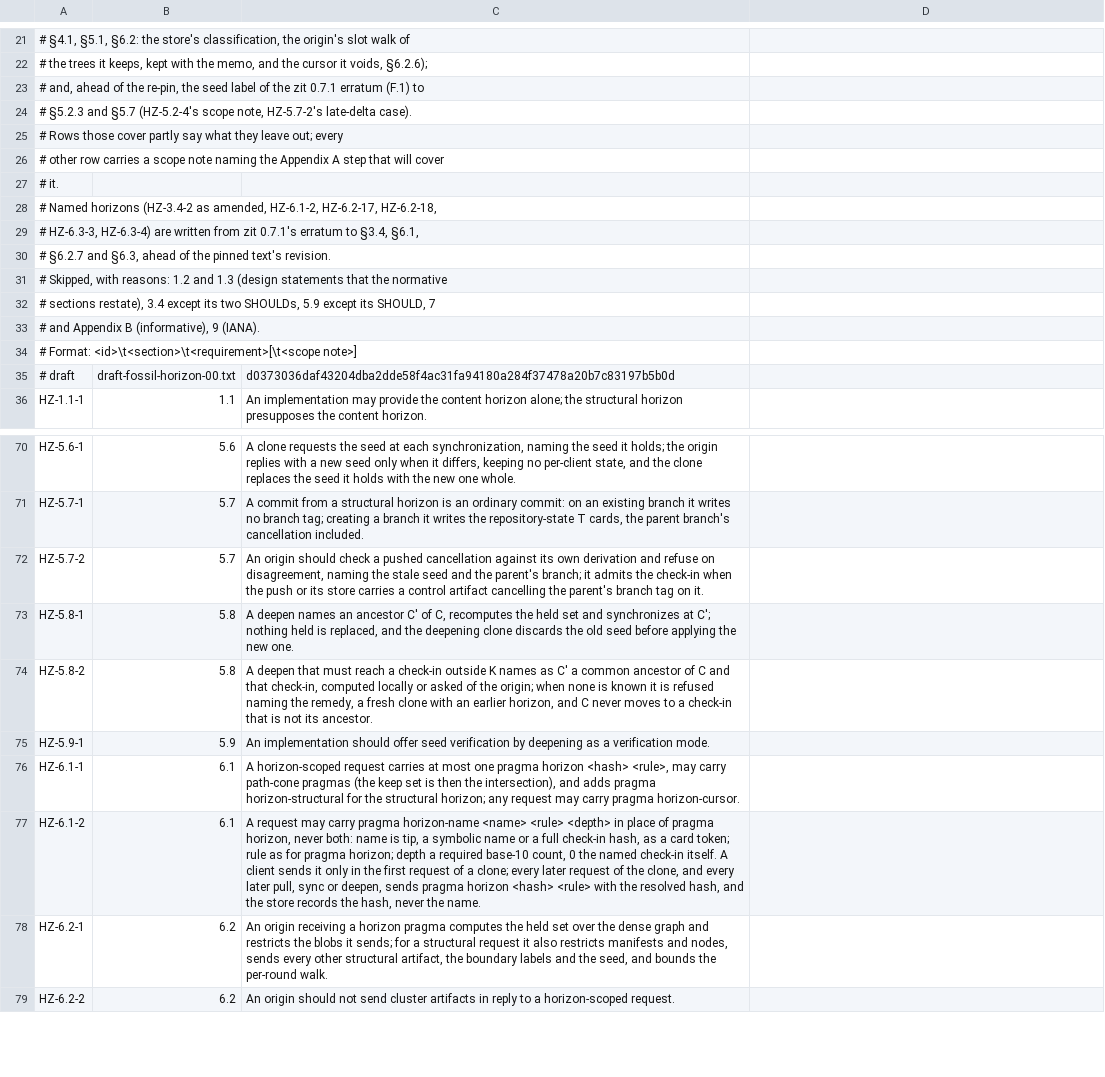
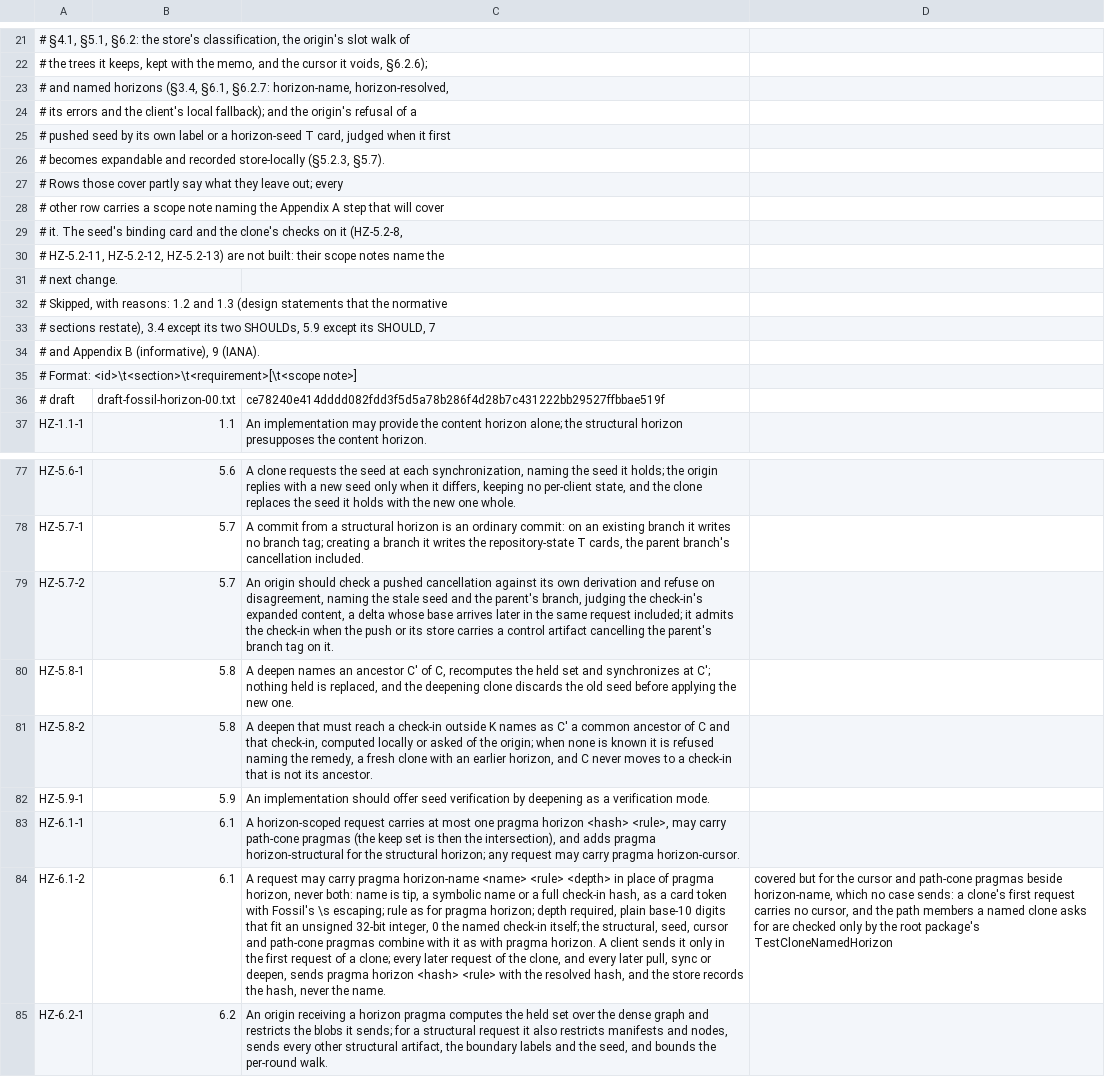
Before and after one commit to danmestas/go-libfossil, a TSV file: conformance/requirements/horizon.tsv, drawn as a sheet; only a part is shown, gaps mark what is left out; the shorter side is filled out with more unchanged rows; removed rows and columns are numbered as before the commit, all else as after; the diff covers the shown part only; the diff names each change by its address in the sheet, - before the commit and + after, or states it on an @@ line.

Commit message:
test(conformance): re-pin the horizon draft to the zit 0.7.1 text
Pin draft-fossil-horizon-00 at zit 236b7b4285 (artifact 130b85e386),
which adds named horizons (§6.2.7), the origin's own seed label and the
refusal of a pushed seed on expanded content (§5.2.2, §5.2.3, §5.7), and
the seed's horizon-seed binding card with the clone's checks on it.

Re-read horizon.tsv against the new text: the seed-label, push-check and
named-horizon rows follow its wording; the client rows of named horizons
move from §6.3 to §6.2.7 (HZ-6.2-19 to HZ-6.2-21); the store-local
judging of a late seed and the binding-card shape refusal get rows of
their own (HZ-5.2-9, HZ-5.2-10). The binding card, its no-derive rule,
the clone's binding and D-floor checks and the separate seed-signing
namespace (HZ-5.2-8, HZ-5.2-11 to HZ-5.2-13) are not built and show as
gaps.

```diff
--- a/conformance/requirements/horizon.tsv
+++ b/conformance/requirements/horizon.tsv
-A23: # and, ahead of the re-pin, the seed label of the zit 0.7.1 erratum (F.1) to
+A23: # and named horizons (§3.4, §6.1, §6.2.7: horizon-name, horizon-resolved,
-A24: # §5.2.3 and §5.7 (HZ-5.2-4's scope note, HZ-5.7-2's late-delta case).
+A24: # its errors and the client's local fallback); and the origin's refusal of a
+row 25: # pushed seed by its own label or a horizon-seed T card, judged when it first
+row 26: # becomes expandable and recorded store-locally (§5.2.3, §5.7).
-A29: # it.
+A29: # it. The seed's binding card and the clone's checks on it (HZ-5.2-8,
-A30: # Named horizons (HZ-3.4-2 as amended, HZ-6.1-2, HZ-6.2-17, HZ-6.2-18,
+A30: # HZ-5.2-11, HZ-5.2-12, HZ-5.2-13) are not built: their scope notes name the
-A31: # HZ-6.3-3, HZ-6.3-4) are written from zit 0.7.1's erratum to §3.4, §6.1,
+A31: # next change.
-row 30: # §6.2.7 and §6.3, ahead of the pinned text's revision.
-C36: d0373036daf43204dba2dde58f4ac31fa94180a284f37478a20b7c83197b5b0d
+C36: ce78240e414dddd082fdd3f5d5a78b286f4d28b7c431222bb29527ffbbae519f
-C79: …the parent's branch; it admits…
+C79: …the parent's branch, judging the check-in's expanded content, a delta whose base arrives later in the same request included; it admits…
-C84: …a card token; rule as for pragma horizon; depth a required base-10 count, 0 the named check-in itself. A client…
+C84: …a card token with Fossil's \s escaping; rule as for pragma horizon; depth required, plain base-10 digits that fit an unsigned 32-bit integer, 0 the named check-in itself; the structural, seed, cursor and path-cone pragmas combine with it as with pragma horizon. A client…
-D84: (empty)
+D84: covered but for the cursor and path-cone pragmas beside horizon-name, which no case sends: a clone's first request carries no cursor, and the path members a named clone asks for are checked only by the root package's TestCloneNamedHorizon
```
Also changed, not shown: 9 added rows, 2 removed rows and 7 edited cells elsewhere in this file, 9 other files.
